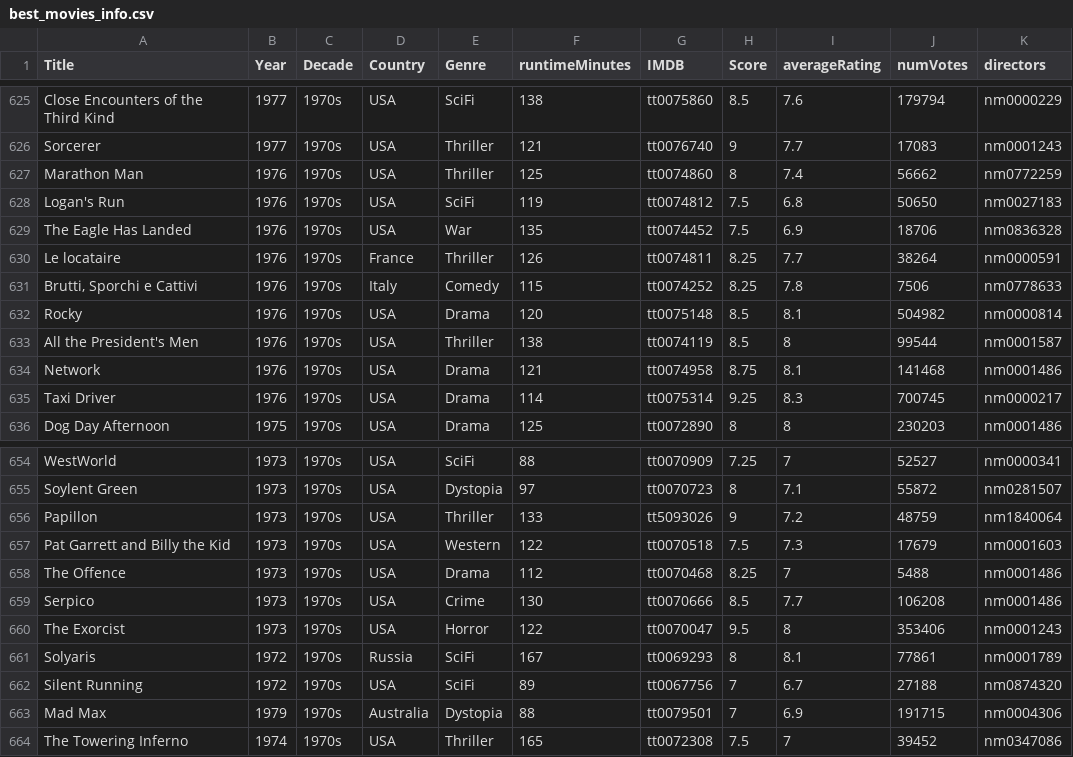
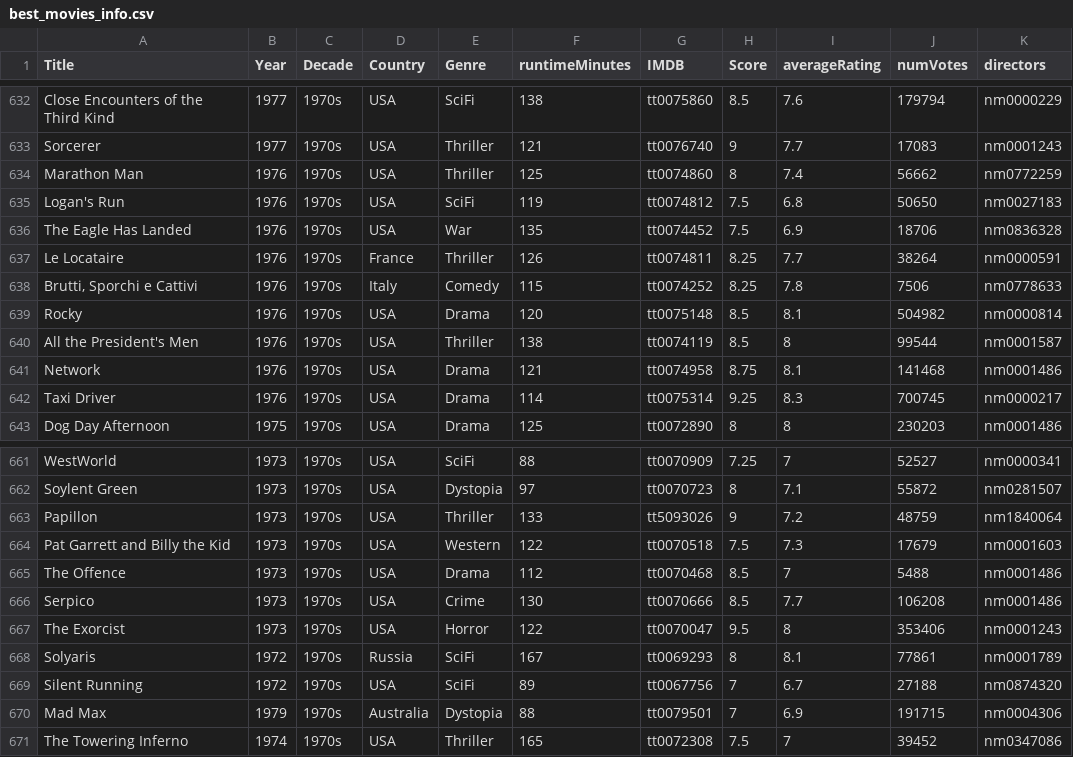
Before and after one commit to jpneto/movies, a CSV file: movies/best_movies_info.csv, drawn as a sheet; only a part is shown, gaps mark what is left out; addresses are those after the commit; the diff covers the shown part only; the diff names each change by its address in the sheet, - before the commit and + after, or states it on an @@ line.

```diff
--- a/movies/best_movies_info.csv
+++ b/movies/best_movies_info.csv
-A637 (Title): Le locataire
+A637 (Title): Le Locataire
-H665 (Score): 8.25
+H665 (Score): 8.5
```
Also changed, not shown: 14 added rows and 4 edited cells elsewhere in this file, movies/imdb-ratings.csv, 1 other file.
